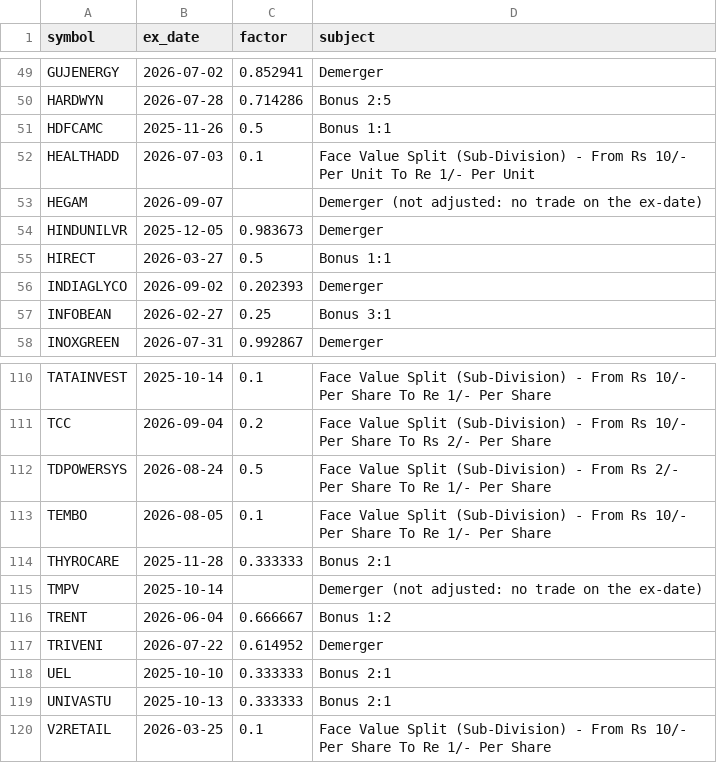
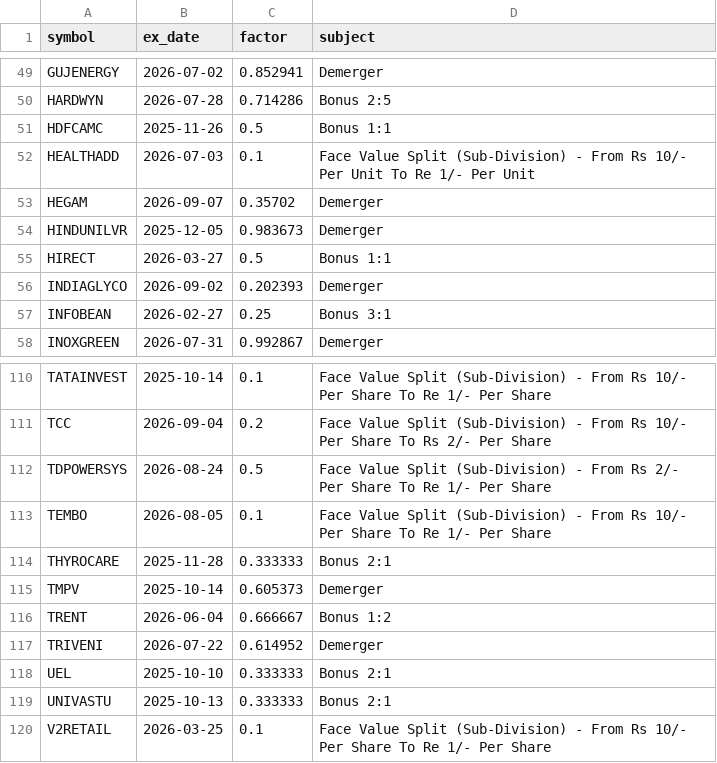
Before and after one commit to exepex/omenix-dashboard, a CSV file: design/mockups/33-screener/source/actions.csv, drawn as a sheet; only a part is shown, gaps mark what is left out.

```diff
--- a/design/mockups/33-screener/source/actions.csv
+++ b/design/mockups/33-screener/source/actions.csv
@@ -52,3 +52,3 @@ HDFCAMC,2025-11-26,0.5,Bonus 1:1
 HEALTHADD,2026-07-03,0.1,Face Value Split (Sub-Division) - From Rs 10/- Per Unit To Re 1/- Per Unit
-HEGAM,2026-09-07,,Demerger (not adjusted: no trade on the ex-date)
+HEGAM,2026-09-07,0.35702,Demerger
 HINDUNILVR,2025-12-05,0.983673,Demerger
@@ -114,3 +114,3 @@ TEMBO,2026-08-05,0.1,Face Value Split (Sub-Division) - From Rs 10/- Per Share To
 THYROCARE,2025-11-28,0.333333,Bonus 2:1
-TMPV,2025-10-14,,Demerger (not adjusted: no trade on the ex-date)
+TMPV,2025-10-14,0.605373,Demerger
 TRENT,2026-06-04,0.666667,Bonus 1:2
```
Also changed, not shown: design/mockups/33-screener/source/equity.csv, 10 other files.
